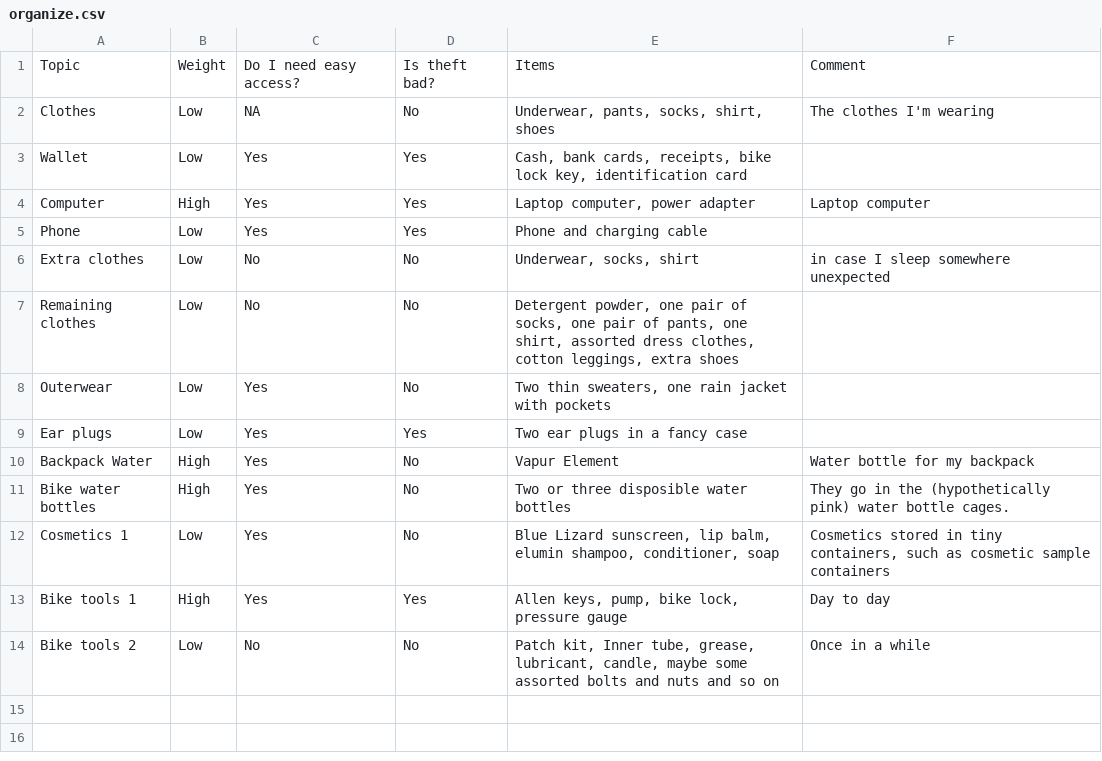
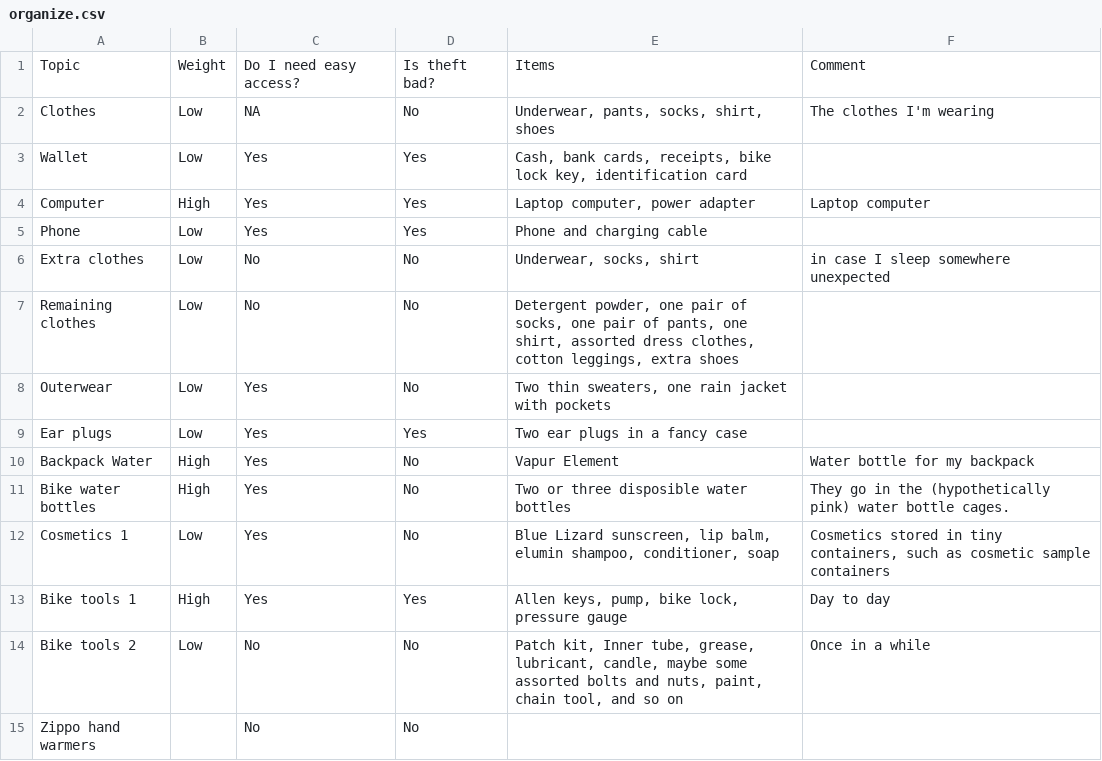
Before and after one commit to tlevine/organizing-stuff, a CSV file: organize.csv, drawn as a sheet.

```diff
--- a/organize.csv
+++ b/organize.csv
@@ -13,2 +13,3 @@ Cosmetics 1,Low,Yes,No,"Blue Lizard sunscreen, lip balm, elumin shampoo, conditi
 Bike tools 1,High,Yes,Yes,"Allen keys, pump, bike lock, pressure gauge",Day to day
-Bike tools 2,Low,No,No,"Patch kit, Inner tube, grease, lubricant, candle, maybe some assorted bolts and nuts and so on",Once in a while
+Bike tools 2,Low,No,No,"Patch kit, Inner tube, grease, lubricant, candle, maybe some assorted bolts and nuts, paint, chain tool, and so on",Once in a while
+Zippo hand warmers,,No,No,,
```
